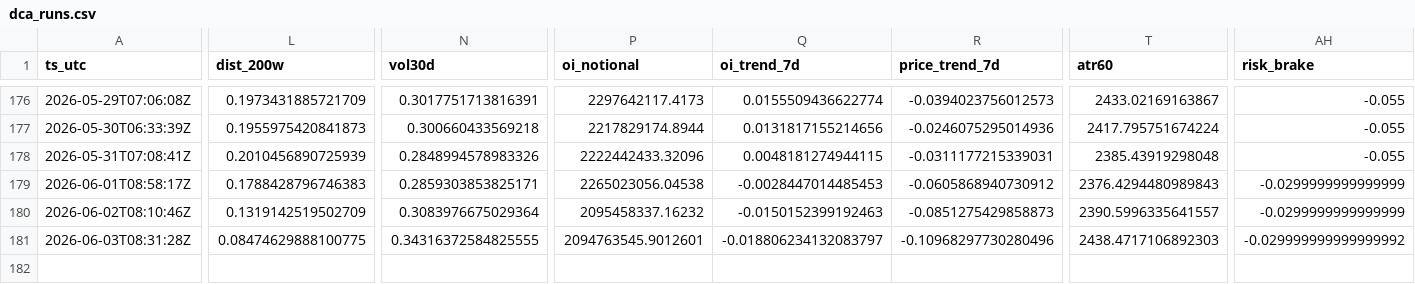
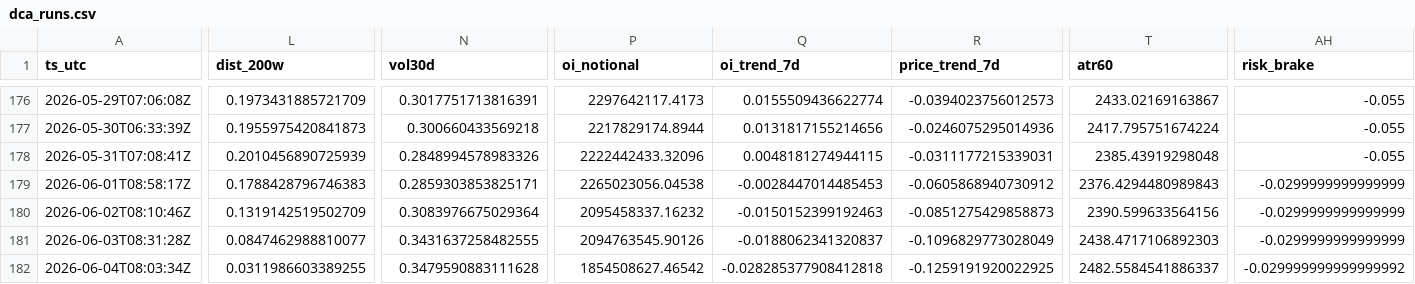
Before and after one commit to sunsiyuan/btc-dca-bot, a CSV file: logs/dca_runs.csv, drawn as a sheet; only a part is shown, gaps mark what is left out; rows hold the shown columns only; the diff names each change by its address in the sheet, - before the commit and + after, or states it on an @@ line.

Commit message:
chore: update daily DCA log

```diff
--- a/logs/dca_runs.csv
+++ b/logs/dca_runs.csv
-T180 (atr60): 2390.5996335641557
+T180 (atr60): 2390.599633564156
-L181 (dist_200w): 0.08474629888100775
+L181 (dist_200w): 0.0847462988810077
-N181 (vol30d): 0.34316372584825555
+N181 (vol30d): 0.3431637258482555
-P181 (oi_notional): 2094763545.9012601
+P181 (oi_notional): 2094763545.90126
-Q181 (oi_trend_7d): -0.018806234132083797
+Q181 (oi_trend_7d): -0.0188062341320837
-R181 (price_trend_7d): -0.10968297730280496
+R181 (price_trend_7d): -0.1096829773028049
-AH181 (risk_brake): -0.029999999999999992
+AH181 (risk_brake): -0.0299999999999999
+row 182: 2026-06-04T08:03:34Z | 0.0311986603389255 | 0.3479590883111628 | 1854508627.46542 | -0.028285377908412818 | -0.1259191920022925 | 2482.5584541886337 | -0.029999999999999992
```
